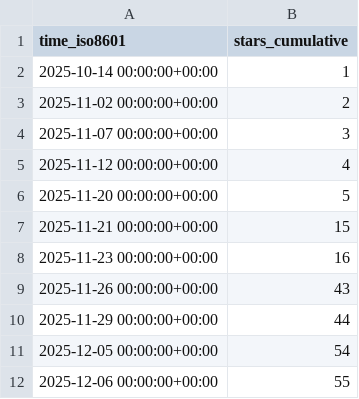
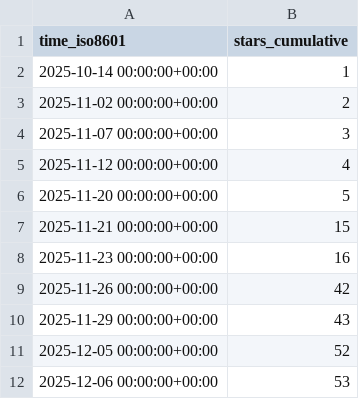
Before and after one commit to abhijit-ubale/Tableau_Workbook_Generator, a CSV file: abhijit-ubale/Tableau_Workbook_Generator/ghrs-data/stargazers.csv, drawn as a sheet.

```diff
--- a/abhijit-ubale/Tableau_Workbook_Generator/ghrs-data/stargazers.csv
+++ b/abhijit-ubale/Tableau_Workbook_Generator/ghrs-data/stargazers.csv
@@ -8,5 +8,5 @@ time_iso8601,stars_cumulative
 2025-11-23 00:00:00+00:00,16
-2025-11-26 00:00:00+00:00,43
-2025-11-29 00:00:00+00:00,44
-2025-12-05 00:00:00+00:00,54
-2025-12-06 00:00:00+00:00,55
+2025-11-26 00:00:00+00:00,42
+2025-11-29 00:00:00+00:00,43
+2025-12-05 00:00:00+00:00,52
+2025-12-06 00:00:00+00:00,53
```
